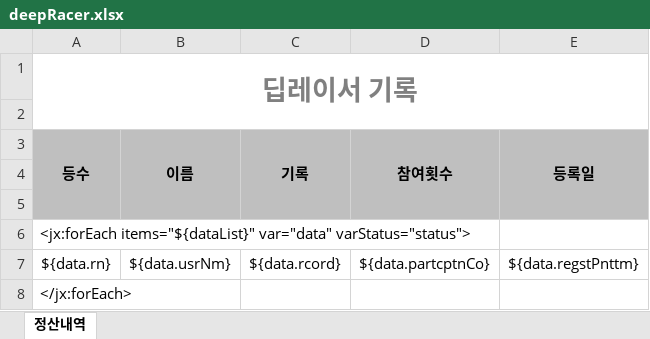
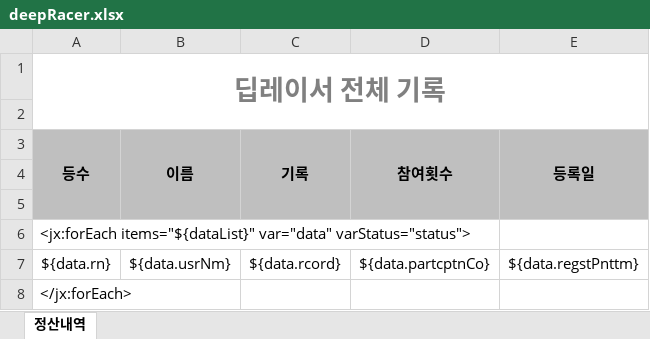
Before and after one commit to NamBeomSeok1/CMS, an Excel workbook: src/main/resources/egovframework/excel/deepRacer.xlsx, sheet 정산내역, drawn as a sheet; values as stored, in another font and other column widths than the file's, no borders; the diff names each change by its address in the sheet, - before the commit and + after, or states it on an @@ line.

```diff
--- a/src/main/resources/egovframework/excel/deepRacer.xlsx (sheet 정산내역)
+++ b/src/main/resources/egovframework/excel/deepRacer.xlsx (sheet 정산내역)
-A1 (등수): 딥레이서 기록
+A1 (등수): 딥레이서 전체 기록
```
Also changed, not shown: 5 other files.
